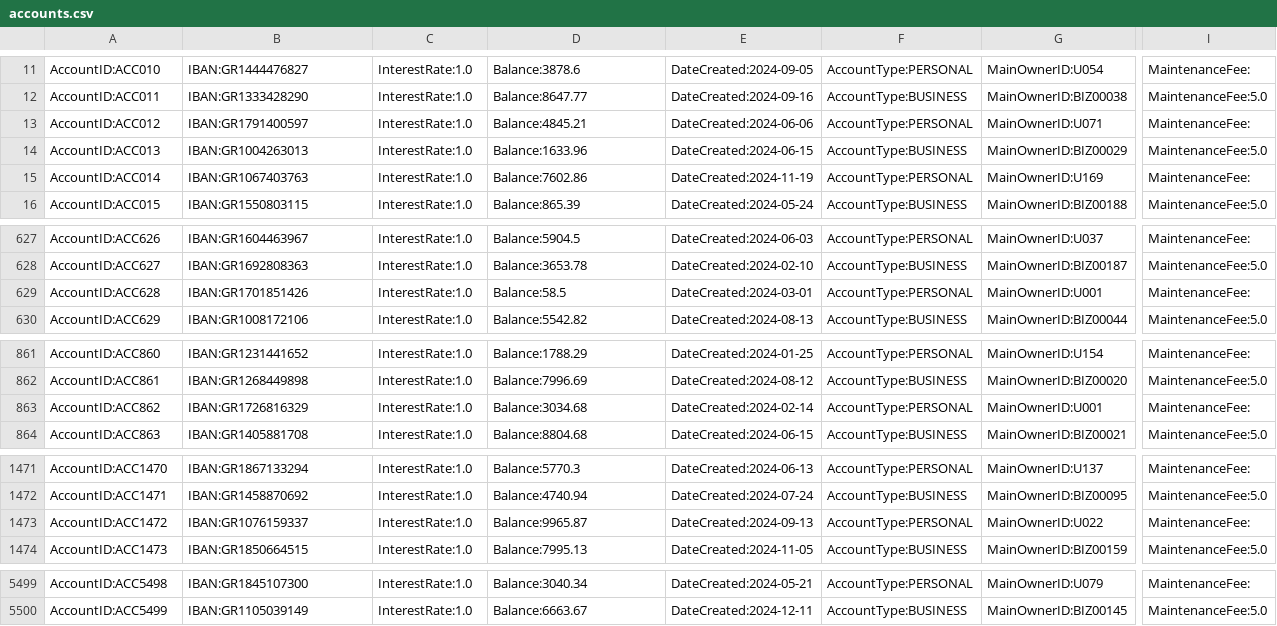
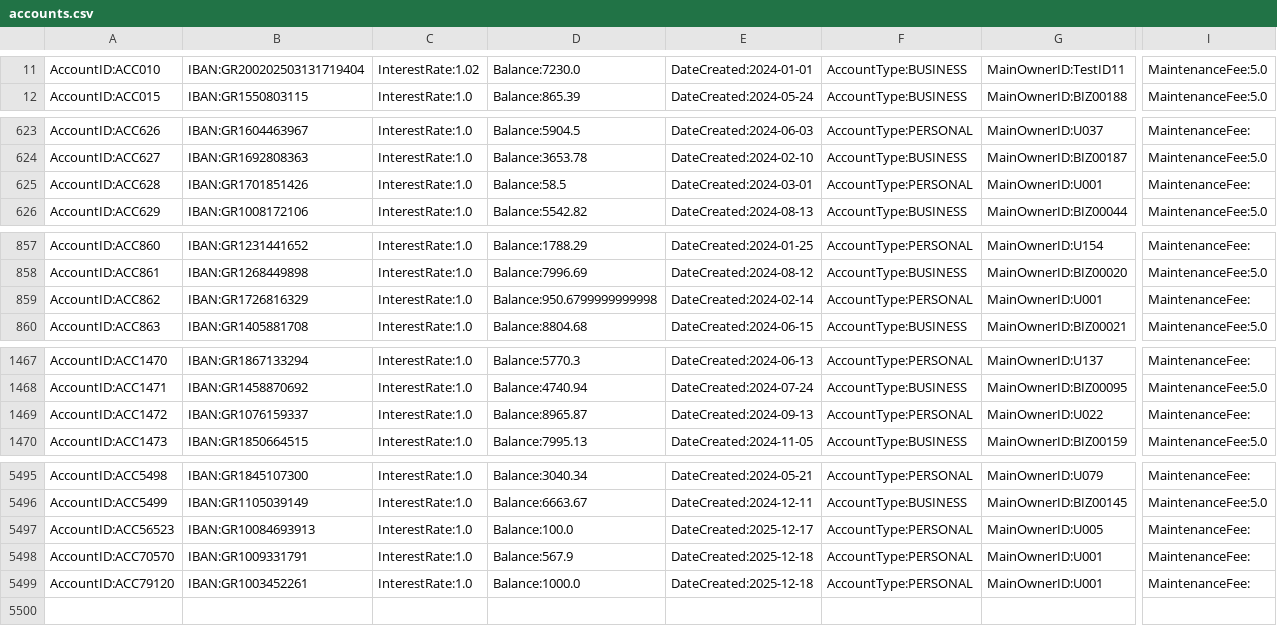
Before and after one commit to nkszdnks/project1SAPS, a CSV file: accounts.csv, drawn as a sheet; only a part is shown, gaps mark what is left out; removed rows and columns are numbered as before the commit, all else as after; rows hold the shown columns only; the diff covers the shown part only; the diff names each change by its address in the sheet, - before the commit and + after, or states it on an @@ line.

```diff
--- a/accounts.csv
+++ b/accounts.csv
-B11: IBAN:GR1444476827
+B11: IBAN:GR200202503131719404
-C11: InterestRate:1.0
+C11: InterestRate:1.02
-D11: Balance:3878.6
+D11: Balance:7230.0
-E11: DateCreated:2024-09-05
+E11: DateCreated:2024-01-01
-F11: AccountType:PERSONAL
+F11: AccountType:BUSINESS
-G11: MainOwnerID:U054
+G11: MainOwnerID:TestID11
-I11: MaintenanceFee:
+I11: MaintenanceFee:5.0
-row 12: AccountID:ACC011 | IBAN:GR1333428290 | InterestRate:1.0 | Balance:8647.77 | DateCreated:2024-09-16 | AccountType:BUSINESS | MainOwnerID:BIZ00038 | MaintenanceFee:5.0
-row 13: AccountID:ACC012 | IBAN:GR1791400597 | InterestRate:1.0 | Balance:4845.21 | DateCreated:2024-06-06 | AccountType:PERSONAL | MainOwnerID:U071 | MaintenanceFee:
-row 14: AccountID:ACC013 | IBAN:GR1004263013 | InterestRate:1.0 | Balance:1633.96 | DateCreated:2024-06-15 | AccountType:BUSINESS | MainOwnerID:BIZ00029 | MaintenanceFee:5.0
-row 15: AccountID:ACC014 | IBAN:GR1067403763 | InterestRate:1.0 | Balance:7602.86 | DateCreated:2024-11-19 | AccountType:PERSONAL | MainOwnerID:U169 | MaintenanceFee:
-D859: Balance:3034.68
+D859: Balance:950.6799999999998
-D1469: Balance:9965.87
+D1469: Balance:8965.87
+row 5497: AccountID:ACC56523 | IBAN:GR10084693913 | InterestRate:1.0 | Balance:100.0 | DateCreated:2025-12-17 | AccountType:PERSONAL | MainOwnerID:U005 | MaintenanceFee:
+row 5498: AccountID:ACC70570 | IBAN:GR1009331791 | InterestRate:1.0 | Balance:567.9 | DateCreated:2025-12-18 | AccountType:PERSONAL | MainOwnerID:U001 | MaintenanceFee:
+row 5499: AccountID:ACC79120 | IBAN:GR1003452261 | InterestRate:1.0 | Balance:1000.0 | DateCreated:2025-12-18 | AccountType:PERSONAL | MainOwnerID:U001 | MaintenanceFee:
```
Also changed, not shown: 70 edited cells elsewhere in this file, bills.csv, requests.csv, 52 other files.
